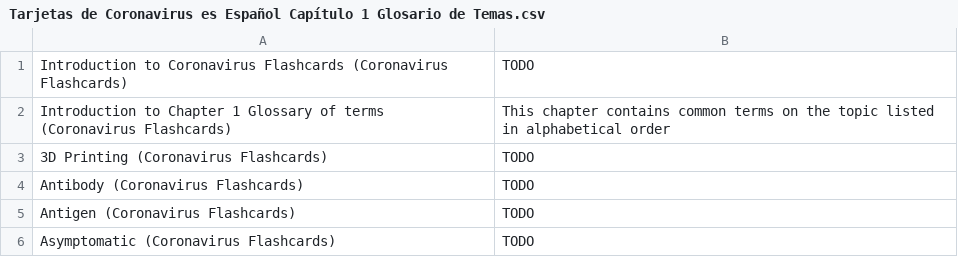
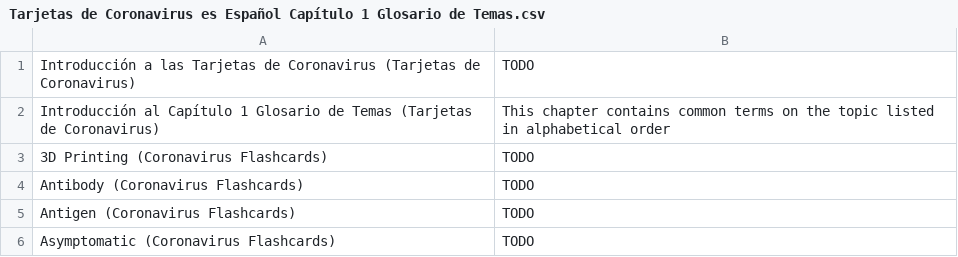
Before and after one commit to darigovresearch/Coronavirus-Flashcards, a CSV file: es/Tarjetas de Coronavirus es Español Capítulo 1 Glosario de Temas.csv, drawn as a sheet; only a part is shown.

```diff
--- a/es/Tarjetas de Coronavirus es Español Capítulo 1 Glosario de Temas.csv
+++ b/es/Tarjetas de Coronavirus es Español Capítulo 1 Glosario de Temas.csv
@@ -1,3 +1,3 @@
-Introduction to Coronavirus Flashcards (Coronavirus Flashcards)|TODO
-Introduction to Chapter 1 Glossary of terms (Coronavirus Flashcards)|This chapter contains common terms on the topic listed in alphabetical order
+Introducción a las Tarjetas de Coronavirus (Tarjetas de Coronavirus)|TODO
+Introducción al Capítulo 1 Glosario de Temas (Tarjetas de Coronavirus)|This chapter contains common terms on the topic listed in alphabetical order
 3D Printing (Coronavirus Flashcards)|TODO
```
Also changed, not shown: es/Tarjetas de Coronavirus es Español Capítulo 10 Apéndice - Preguntas y Respuestas sobre estos Tarjetas.csv, es/Tarjetas de Coronavirus es Español Capítulo 5 Mathemática.csv, 9 other files.
